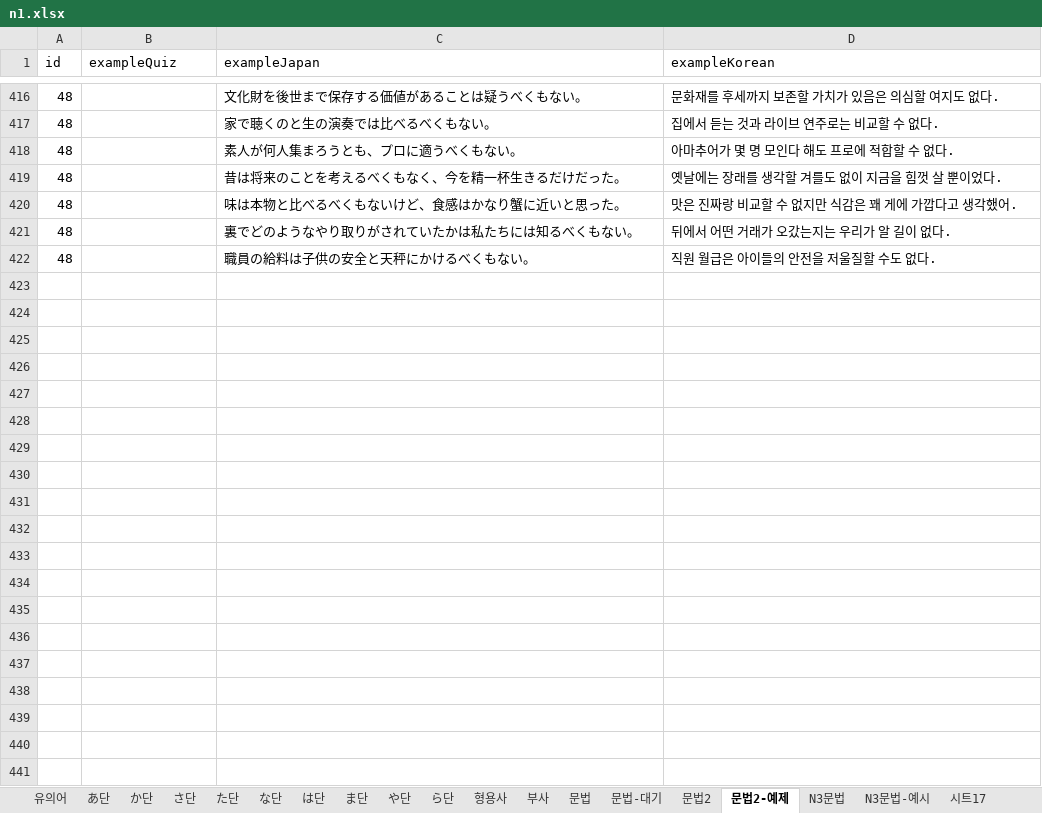
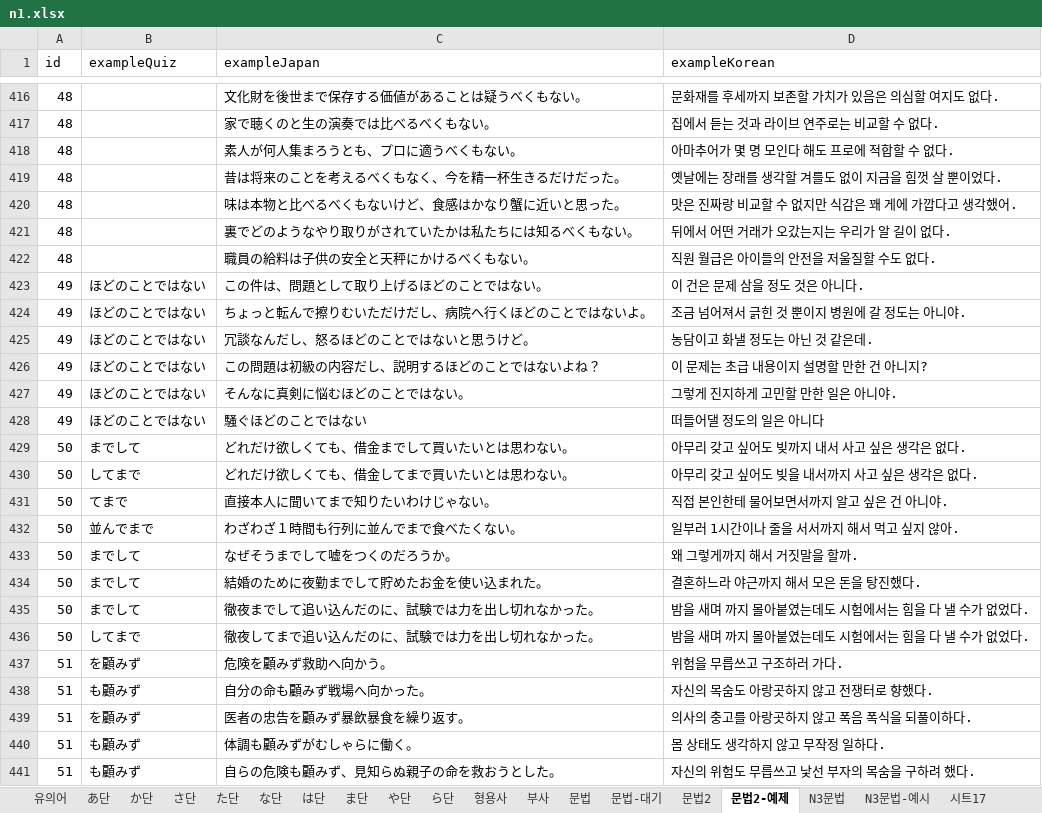
Before and after one commit to wonjongseo/toeic-voca, an Excel workbook: public/n1.xlsx, sheet 문법2-예제, drawn as a sheet; only a part is shown, gaps mark what is left out; values as stored, in another font and other column widths than the file's, no borders; charts and pictures not drawn; the diff covers the shown part only; the diff names each change by its address in the sheet, - before the commit and + after, or states it on an @@ line.

```diff
--- a/public/n1.xlsx (sheet 문법2-예제)
+++ b/public/n1.xlsx (sheet 문법2-예제)
+row 423: 49 | ほどのことではない | この件は、問題として取り上げるほどのことではない。 | 이 건은 문제 삼을 정도 것은 아니다.
+row 424: 49 | ほどのことではない | ちょっと転んで擦りむいただけだし、病院へ行くほどのことではないよ。 | 조금 넘어져서 긁힌 것 뿐이지 병원에 갈 정도는 아니야.
+row 425: 49 | ほどのことではない | 冗談なんだし、怒るほどのことではないと思うけど。 | 농담이고 화낼 정도는 아닌 것 같은데.
+row 426: 49 | ほどのことではない | この問題は初級の内容だし、説明するほどのことではないよね？ | 이 문제는 초급 내용이지 설명할 만한 건 아니지?
+row 427: 49 | ほどのことではない | そんなに真剣に悩むほどのことではない。 | 그렇게 진지하게 고민할 만한 일은 아니야.
+row 428: 49 | ほどのことではない | 騒ぐほどのことではない | 떠들어댈 정도의 일은 아니다
+row 429: 50 | までして | どれだけ欲しくても、借金までして買いたいとは思わない。 | 아무리 갖고 싶어도 빚까지 내서 사고 싶은 생각은 없다.
+row 430: 50 | してまで | どれだけ欲しくても、借金してまで買いたいとは思わない。 | 아무리 갖고 싶어도 빚을 내서까지 사고 싶은 생각은 없다.
+row 431: 50 | てまで | 直接本人に聞いてまで知りたいわけじゃない。 | 직접 본인한테 물어보면서까지 알고 싶은 건 아니야.
+row 432: 50 | 並んでまで | わざわざ１時間も行列に並んでまで食べたくない。 | 일부러 1시간이나 줄을 서서까지 해서 먹고 싶지 않아.
+row 433: 50 | までして | なぜそうまでして嘘をつくのだろうか。 | 왜 그렇게까지 해서 거짓말을 할까.
+row 434: 50 | までして | 結婚のために夜勤までして貯めたお金を使い込まれた。 | 결혼하느라 야근까지 해서 모은 돈을 탕진했다.
+row 435: 50 | までして | 徹夜までして追い込んだのに、試験では力を出し切れなかった。 | 밤을 새며 까지 몰아붙였는데도 시험에서는 힘을 다 낼 수가 없었다.
+row 436: 50 | してまで | 徹夜してまで追い込んだのに、試験では力を出し切れなかった。 | 밤을 새며 까지 몰아붙였는데도 시험에서는 힘을 다 낼 수가 없었다.
+row 437: 51 | を顧みず | 危険を顧みず救助へ向かう。 | 위험을 무릅쓰고 구조하러 가다.
+row 438: 51 | も顧みず | 自分の命も顧みず戦場へ向かった。 | 자신의 목숨도 아랑곳하지 않고 전쟁터로 향했다.
+row 439: 51 | を顧みず | 医者の忠告を顧みず暴飲暴食を繰り返す。 | 의사의 충고를 아랑곳하지 않고 폭음 폭식을 되풀이하다.
+row 440: 51 | も顧みず | 体調も顧みずがむしゃらに働く。 | 몸 상태도 생각하지 않고 무작정 일하다.
+row 441: 51 | も顧みず | 自らの危険も顧みず、見知らぬ親子の命を救おうとした。 | 자신의 위험도 무릅쓰고 낯선 부자의 목숨을 구하려 했다.
```
Also changed, not shown: 267 added rows and 1 edited cell elsewhere in this sheet, sheet 문법, sheet 문법2, sheet N3문법-예시, sheet N3문법, sheet 문법-대기, sheet 부사, 2 more sheets, 5 other files.
